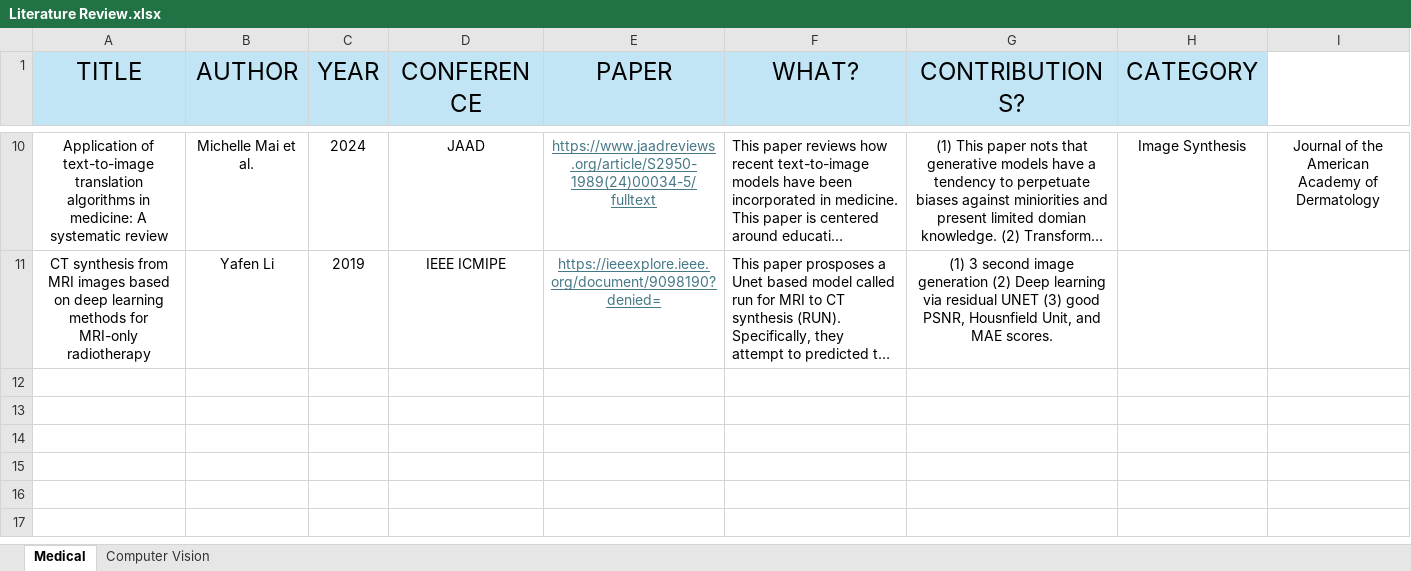
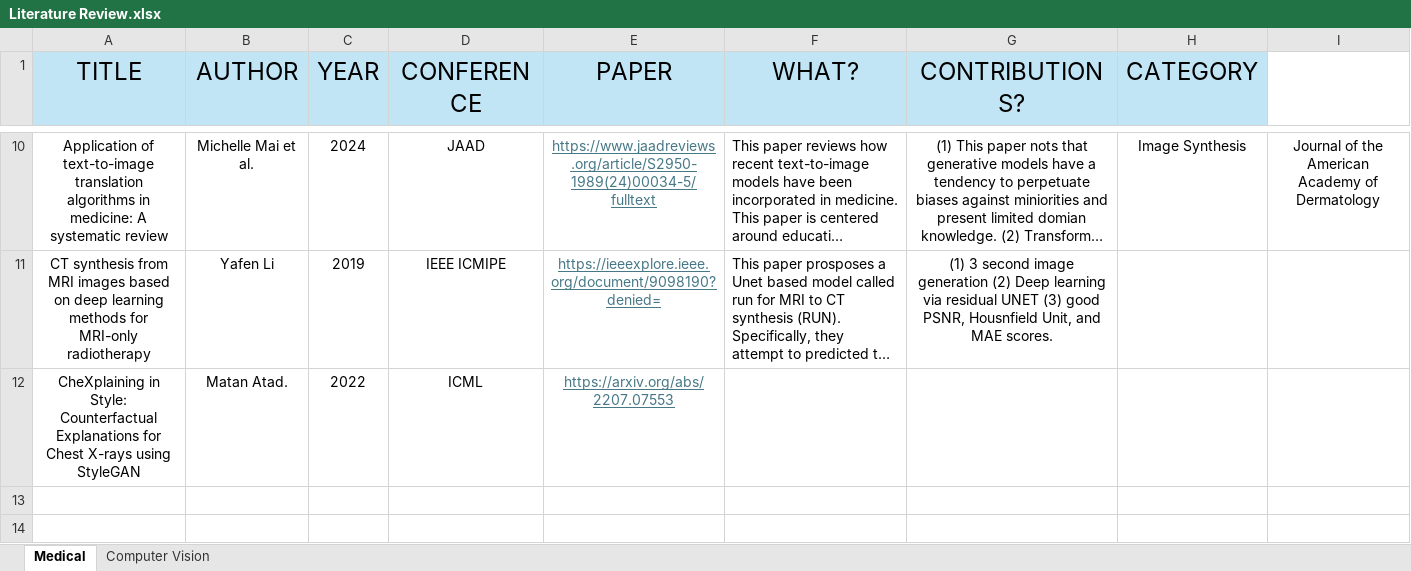
Before and after one commit to Wazhee/Computer-Vision-Papers, an Excel workbook: Literature Review.xlsx, sheet Medical, drawn as a sheet; only a part is shown, gaps mark what is left out; the shorter side is filled out with more unchanged rows; long unchanged cells end in …; values as stored, in another font and other column widths than the file's, no borders; the diff names each change by its address in the sheet, - before the commit and + after, or states it on an @@ line.

```diff
--- a/Literature Review.xlsx (sheet Medical)
+++ b/Literature Review.xlsx (sheet Medical)
-row 12: (empty)
+row 12: CheXplaining in Style: Counterfactual Explanations for Chest X-rays using StyleGAN | Matan Atad. | 2022 | ICML | https://arxiv.org/abs/2207.07553
```
Also changed, not shown: sheet Computer Vision.
